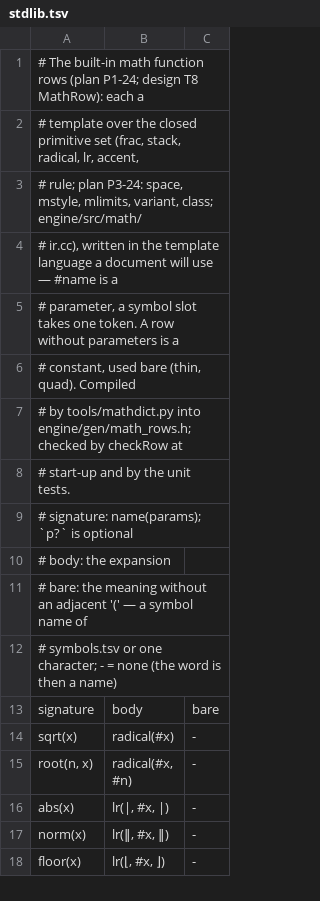
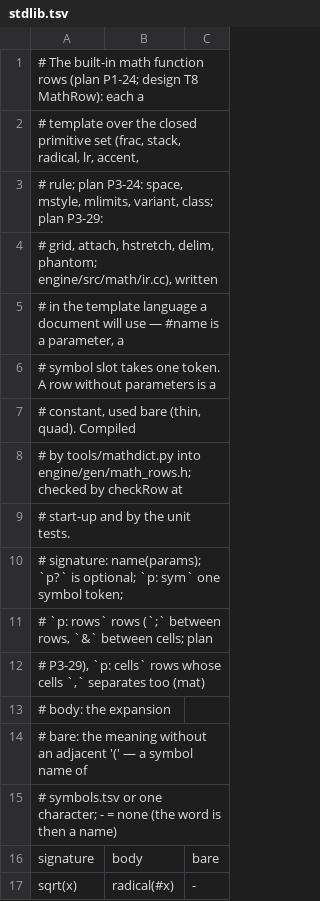
Before and after one commit to zball-bz/Typesetter, a TSV file: engine/data/math/stdlib.tsv, drawn as a sheet; only a part is shown; the shorter side is filled out with more unchanged rows; the diff covers the shown part only.

```diff
--- a/engine/data/math/stdlib.tsv
+++ b/engine/data/math/stdlib.tsv
@@ -2,5 +2,6 @@
 # template over the closed primitive set (frac, stack, radical, lr, accent,
-# rule; plan P3-24: space, mstyle, mlimits, variant, class; engine/src/math/
-# ir.cc), written in the template language a document will use — #name is a
-# parameter, a symbol slot takes one token. A row without parameters is a
+# rule; plan P3-24: space, mstyle, mlimits, variant, class; plan P3-29:
+# grid, attach, hstretch, delim, phantom; engine/src/math/ir.cc), written
+# in the template language a document will use — #name is a parameter, a
+# symbol slot takes one token. A row without parameters is a
 # constant, used bare (thin, quad). Compiled
@@ -8,3 +9,5 @@
 # start-up and by the unit tests.
-#   signature: name(params); `p?` is optional
+#   signature: name(params); `p?` is optional; `p: sym` one symbol token;
+#              `p: rows` rows (`;` between rows, `&` between cells; plan
+#              P3-29), `p: cells` rows whose cells `,` separates too (mat)
 #   body: the expansion
```
Also changed, not shown: 21 added rows elsewhere in this file, 34 other files.
